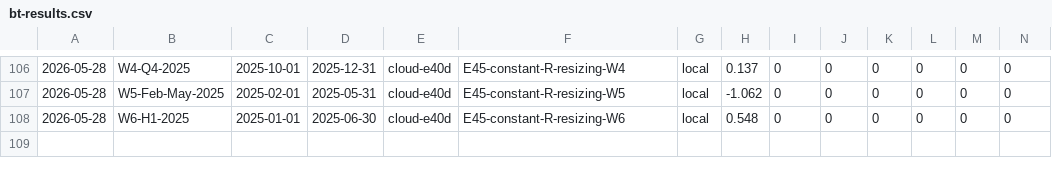
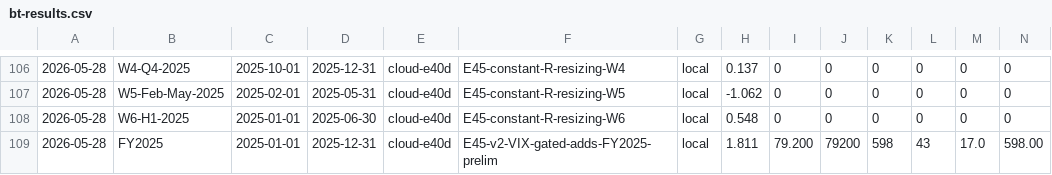
Before and after one commit to FALK-BRAUER/kumo-qc, a CSV file: bt-results.csv, drawn as a sheet; only a part is shown, gaps mark what is left out; rows hold the shown columns only; the diff names each change by its address in the sheet, - before the commit and + after, or states it on an @@ line.

Commit message:
chore(results): E45-v2 FY2025 prelim — 1.811 Sharpe (+0.369 vs E40d); W1-W6 running

```diff
--- a/bt-results.csv
+++ b/bt-results.csv
+row 109: 2026-05-28 | FY2025 | 2025-01-01 | 2025-12-31 | cloud-e40d | E45-v2-VIX-gated-adds-FY2025-prelim | local | 1.811 | 79.200 | 79200 | 598 | 43 | 17.0 | 598.00
```
